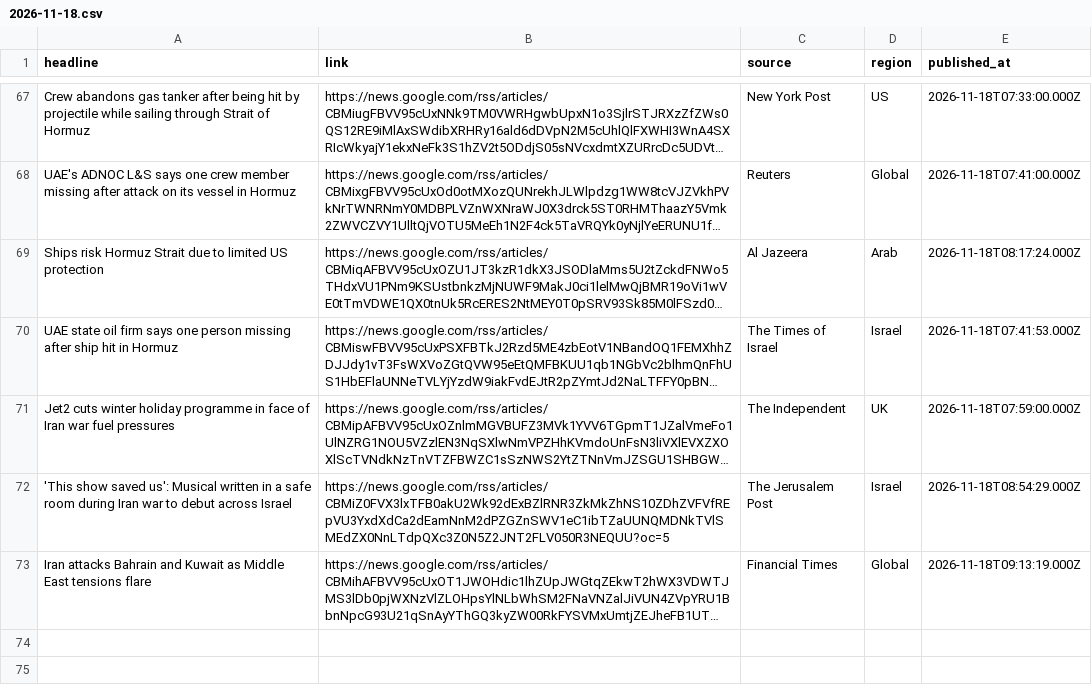
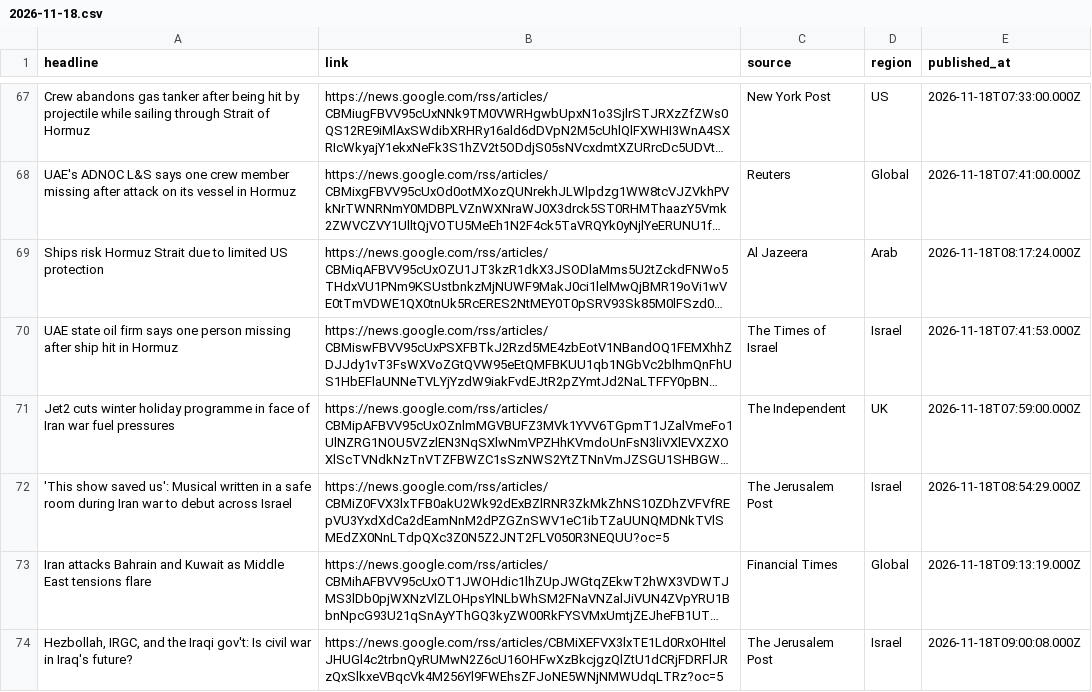
Before and after one commit to rajabzadehalidip/iran-news, a CSV file: news/2026-11-18.csv, drawn as a sheet; only a part is shown, gaps mark what is left out; long unchanged cells end in …; the diff names each change by its address in the sheet, - before the commit and + after, or states it on an @@ line.

Commit message:
Add 1 headlines for 2026-11-18

```diff
--- a/news/2026-11-18.csv
+++ b/news/2026-11-18.csv
+row 74: Hezbollah, IRGC, and the Iraqi gov't: Is civil war in Iraq's future? | https://news.google.com/rss/articles/CBMiXEFVX3lxTE1Ld0RxOHItelJHUGl4c2trbnQyRUMwN2Z6cU16OHFwXzBkcjgzQlZtU1dCRjFDRFlJRzQxSlkxeVBqcVk4M256Yl9FWEhsZFJoNE5WNjNMWUdqLTRz?oc=5 | The Jerusalem Post | Israel | 2026-11-18T09:00:08.000Z
```
